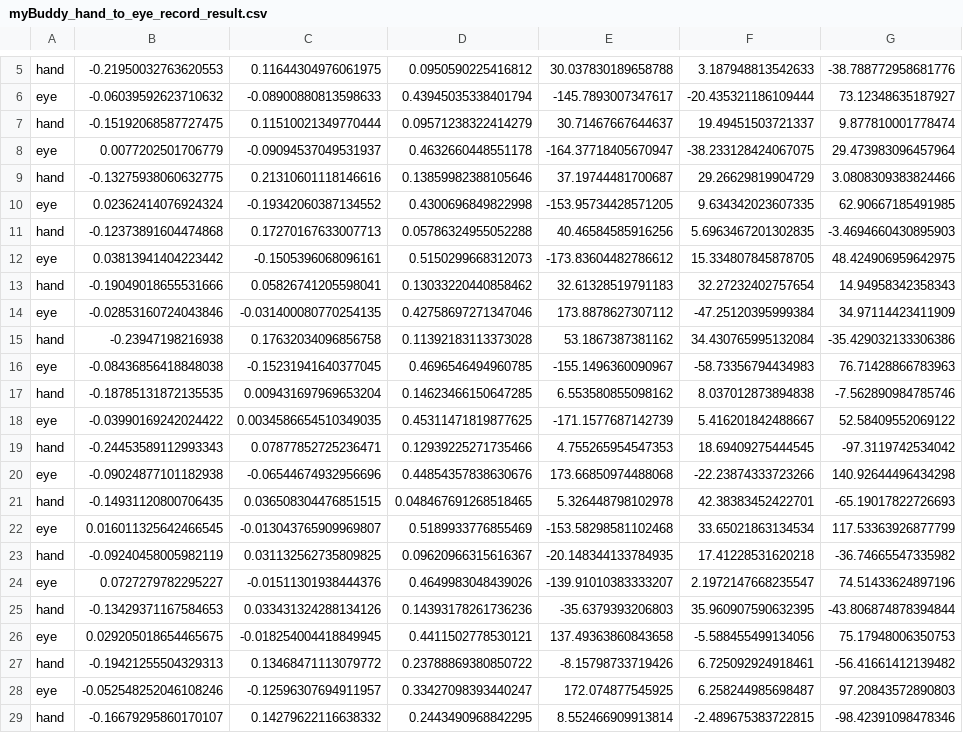
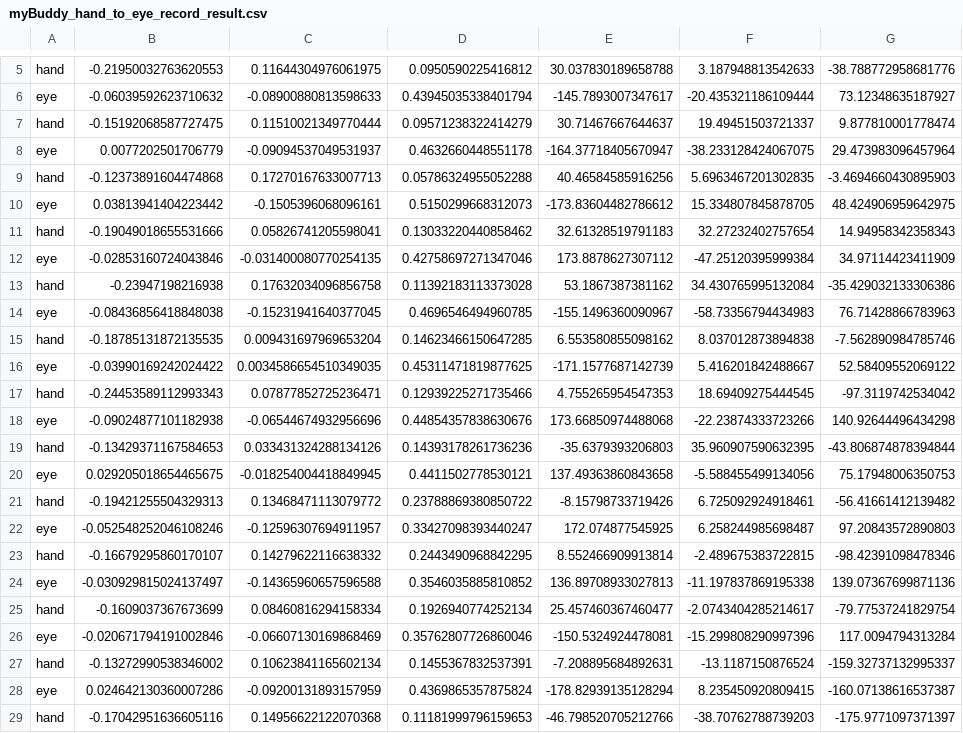
Before and after one commit to jiangjiang-888/handeye-calib-er, a CSV file: src/handeye-calib/config/myBuddy_hand_to_eye_record_result.csv, drawn as a sheet; only a part is shown, gaps mark what is left out; the shorter side is filled out with more unchanged rows.

Commit message:
add record  file

```diff
--- a/src/handeye-calib/config/myBuddy_hand_to_eye_record_result.csv
+++ b/src/handeye-calib/config/myBuddy_hand_to_eye_record_result.csv
@@ -8,4 +8,2 @@ hand,-0.15192068587727475, 0.11510021349770444, 0.09571238322414279, 30.71467667
 eye,0.0077202501706779, -0.09094537049531937, 0.4632660448551178, -164.37718405670947, -38.233128424067075, 29.473983096457964
-hand,-0.13275938060632775, 0.21310601118146616, 0.13859982388105646, 37.19744481700687, 29.26629819904729, 3.0808309383824466
-eye,0.02362414076924324, -0.19342060387134552, 0.4300696849822998, -153.95734428571205, 9.634342023607335, 62.90667185491985
 hand,-0.12373891604474868, 0.17270167633007713, 0.05786324955052288, 40.46584585916256, 5.6963467201302835, -3.4694660430895903
@@ -20,6 +18,2 @@ hand,-0.24453589112993343, 0.07877852725236471, 0.12939225271735466, 4.755265954
 eye,-0.09024877101182938, -0.06544674932956696, 0.44854357838630676, 173.66850974488068, -22.23874333723266, 140.92644496434298
-hand,-0.14931120800706435, 0.036508304476851515, 0.048467691268518465, 5.326448798102978, 42.38383452422701, -65.19017822726693
-eye,0.016011325642466545, -0.013043765909969807, 0.5189933776855469, -153.58298581102468, 33.65021863134534, 117.53363926877799
-hand,-0.09240458005982119, 0.031132562735809825, 0.09620966315616367, -20.148344133784935, 17.41228531620218, -36.74665547335982
-eye,0.0727279782295227, -0.01511301938444376, 0.4649983048439026, -139.91010383333207, 2.1972147668235547, 74.51433624897196
 hand,-0.13429371167584653, 0.033431324288134126, 0.14393178261736236, -35.6379393206803, 35.960907590632395, -43.806874878394844
```
